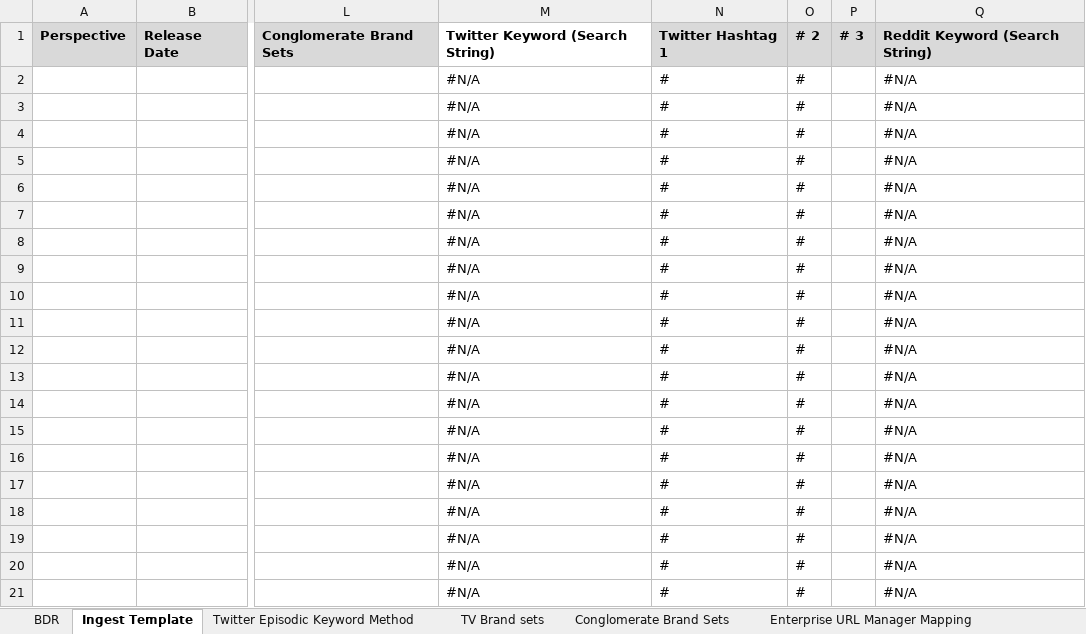
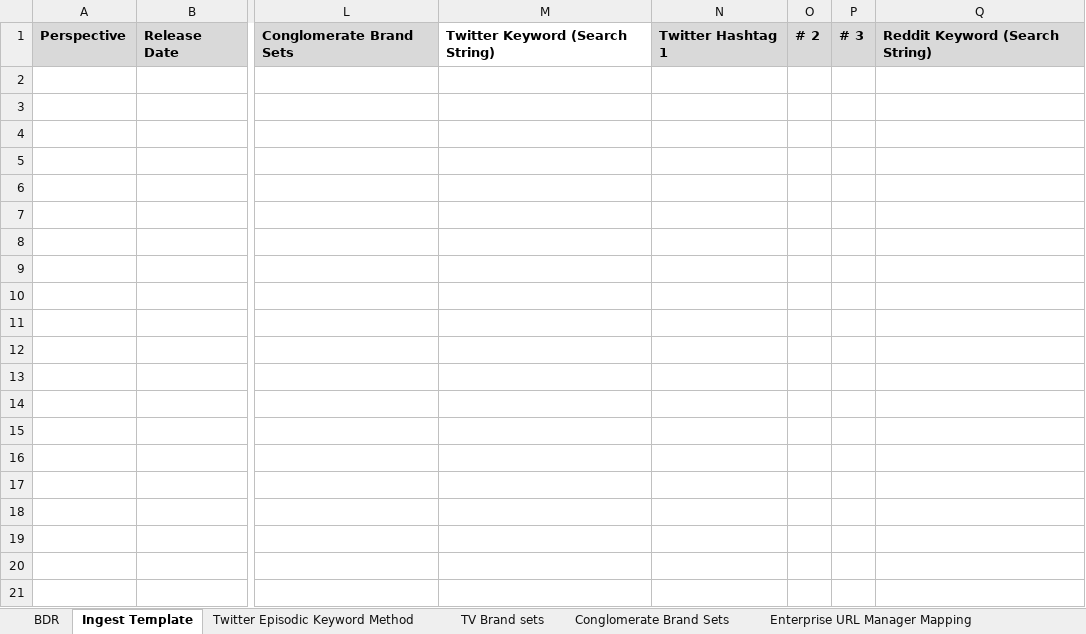
Before and after one commit to ramesh680/title-automation-tool, an Excel workbook: reference/tv_ingest_template.xlsx, sheet Ingest Template, drawn as a sheet; only a part is shown, gaps mark what is left out; values as stored, in another font and other column widths than the file's, no borders; charts and pictures not drawn; rows hold the shown columns only; the diff covers the shown part only; the diff names each change by its address in the sheet, - before the commit and + after, or states it on an @@ line.

Commit message:
Sync latest ingest templates (Film, TV, Talent, Video Game, General) from DataOps sheets

```diff
--- a/reference/tv_ingest_template.xlsx (sheet Ingest Template)
+++ b/reference/tv_ingest_template.xlsx (sheet Ingest Template)
-row 2:  |  |  | #N/A | # | # |  | #N/A
-row 3:  |  |  | #N/A | # | # |  | #N/A
-row 4:  |  |  | #N/A | # | # |  | #N/A
-row 5:  |  |  | #N/A | # | # |  | #N/A
-row 6:  |  |  | #N/A | # | # |  | #N/A
-row 7:  |  |  | #N/A | # | # |  | #N/A
-row 8:  |  |  | #N/A | # | # |  | #N/A
-row 9:  |  |  | #N/A | # | # |  | #N/A
-row 10:  |  |  | #N/A | # | # |  | #N/A
-row 11:  |  |  | #N/A | # | # |  | #N/A
-row 12:  |  |  | #N/A | # | # |  | #N/A
-row 13:  |  |  | #N/A | # | # |  | #N/A
-row 14:  |  |  | #N/A | # | # |  | #N/A
-row 15:  |  |  | #N/A | # | # |  | #N/A
-row 16:  |  |  | #N/A | # | # |  | #N/A
-row 17:  |  |  | #N/A | # | # |  | #N/A
-row 18:  |  |  | #N/A | # | # |  | #N/A
-row 19:  |  |  | #N/A | # | # |  | #N/A
-row 20:  |  |  | #N/A | # | # |  | #N/A
-row 21:  |  |  | #N/A | # | # |  | #N/A
```
Also changed, not shown: 380 removed rows elsewhere in this sheet, sheet BDR, sheet DropdownLists, sheet TV Brand sets, sheet Conglomerate Brand Sets, reference/film_ingest_template.xlsx, reference/general_ingest_template.xlsx, 2 other files.
